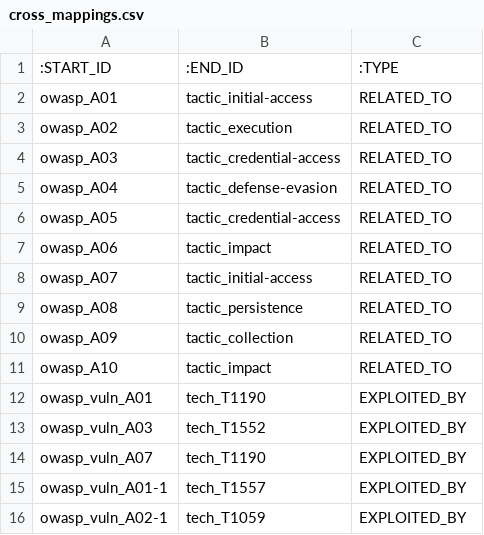
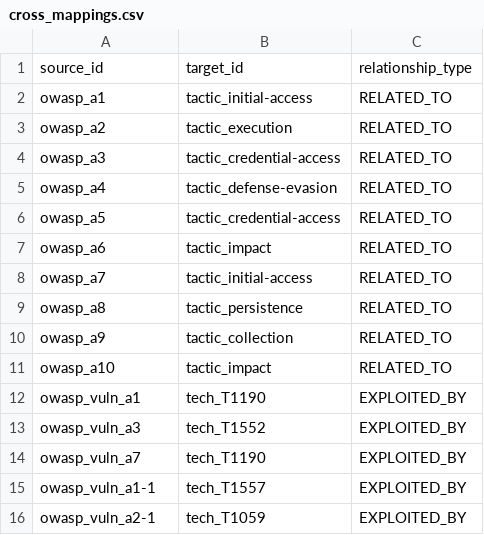
Before and after one commit to yysrlll/image, a CSV file: cross_mappings.csv, drawn as a sheet.

```diff
--- a/cross_mappings.csv
+++ b/cross_mappings.csv
@@ -1,16 +1,16 @@
-:START_ID,:END_ID,:TYPE
-owasp_A01,tactic_initial-access,RELATED_TO
-owasp_A02,tactic_execution,RELATED_TO
-owasp_A03,tactic_credential-access,RELATED_TO
-owasp_A04,tactic_defense-evasion,RELATED_TO
-owasp_A05,tactic_credential-access,RELATED_TO
-owasp_A06,tactic_impact,RELATED_TO
-owasp_A07,tactic_initial-access,RELATED_TO
-owasp_A08,tactic_persistence,RELATED_TO
-owasp_A09,tactic_collection,RELATED_TO
-owasp_A10,tactic_impact,RELATED_TO
-owasp_vuln_A01,tech_T1190,EXPLOITED_BY
-owasp_vuln_A03,tech_T1552,EXPLOITED_BY
-owasp_vuln_A07,tech_T1190,EXPLOITED_BY
-owasp_vuln_A01-1,tech_T1557,EXPLOITED_BY
-owasp_vuln_A02-1,tech_T1059,EXPLOITED_BY
+source_id,target_id,relationship_type
+owasp_a1,tactic_initial-access,RELATED_TO
+owasp_a2,tactic_execution,RELATED_TO
+owasp_a3,tactic_credential-access,RELATED_TO
+owasp_a4,tactic_defense-evasion,RELATED_TO
+owasp_a5,tactic_credential-access,RELATED_TO
+owasp_a6,tactic_impact,RELATED_TO
+owasp_a7,tactic_initial-access,RELATED_TO
+owasp_a8,tactic_persistence,RELATED_TO
+owasp_a9,tactic_collection,RELATED_TO
+owasp_a10,tactic_impact,RELATED_TO
+owasp_vuln_a1,tech_T1190,EXPLOITED_BY
+owasp_vuln_a3,tech_T1552,EXPLOITED_BY
+owasp_vuln_a7,tech_T1190,EXPLOITED_BY
+owasp_vuln_a1-1,tech_T1557,EXPLOITED_BY
+owasp_vuln_a2-1,tech_T1059,EXPLOITED_BY
```
Also changed, not shown: owasp_nodes.csv, 5 other files.
